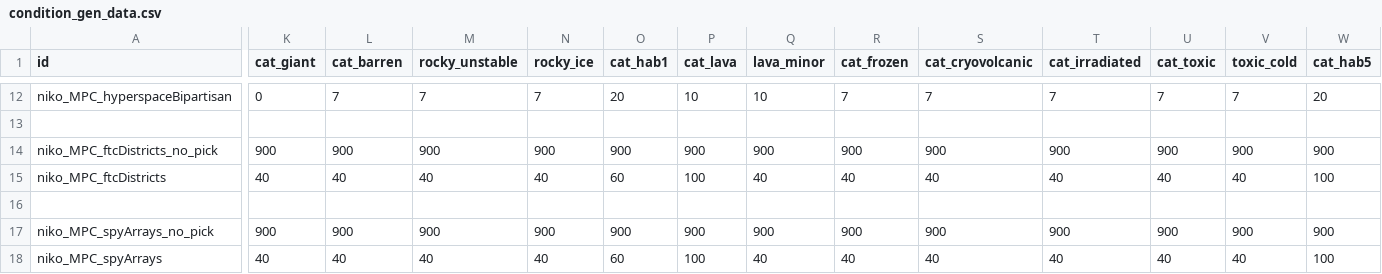
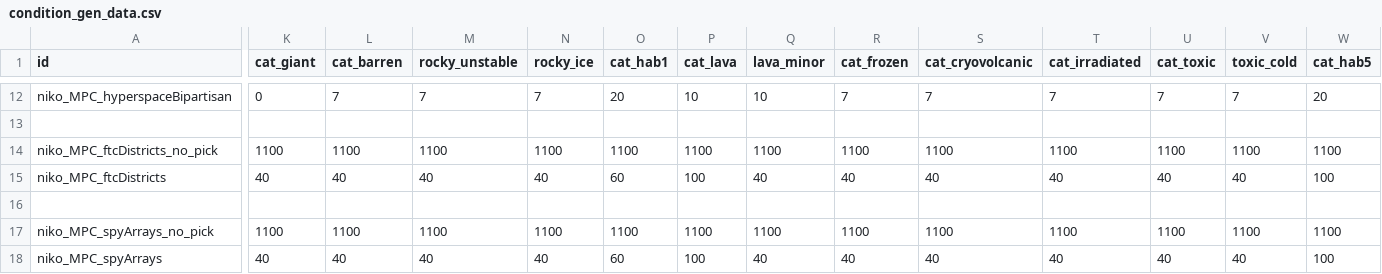
Before and after one commit to nikothedude/MorePlanetaryConditions, a CSV file: data/campaign/procgen/condition_gen_data.csv, drawn as a sheet; only a part is shown, gaps mark what is left out; the diff covers the shown part only; the diff names each change by its address in the sheet, - before the commit and + after, or states it on an @@ line.

```diff
--- a/data/campaign/procgen/condition_gen_data.csv
+++ b/data/campaign/procgen/condition_gen_data.csv
-K14 (cat_giant): 900
+K14 (cat_giant): 1100
-L14 (cat_barren): 900
+L14 (cat_barren): 1100
-M14 (rocky_unstable): 900
+M14 (rocky_unstable): 1100
-N14 (rocky_ice): 900
+N14 (rocky_ice): 1100
-O14 (cat_hab1): 900
+O14 (cat_hab1): 1100
-P14 (cat_lava): 900
+P14 (cat_lava): 1100
-Q14 (lava_minor): 900
+Q14 (lava_minor): 1100
-R14 (cat_frozen): 900
+R14 (cat_frozen): 1100
-S14 (cat_cryovolcanic): 900
+S14 (cat_cryovolcanic): 1100
-T14 (cat_irradiated): 900
+T14 (cat_irradiated): 1100
-U14 (cat_toxic): 900
+U14 (cat_toxic): 1100
-V14 (toxic_cold): 900
+V14 (toxic_cold): 1100
-W14 (cat_hab5): 900
+W14 (cat_hab5): 1100
-K17 (cat_giant): 900
+K17 (cat_giant): 1100
-L17 (cat_barren): 900
+L17 (cat_barren): 1100
-M17 (rocky_unstable): 900
+M17 (rocky_unstable): 1100
-N17 (rocky_ice): 900
+N17 (rocky_ice): 1100
-O17 (cat_hab1): 900
+O17 (cat_hab1): 1100
-P17 (cat_lava): 900
+P17 (cat_lava): 1100
-Q17 (lava_minor): 900
+Q17 (lava_minor): 1100
-R17 (cat_frozen): 900
+R17 (cat_frozen): 1100
-S17 (cat_cryovolcanic): 900
+S17 (cat_cryovolcanic): 1100
-T17 (cat_irradiated): 900
+T17 (cat_irradiated): 1100
-U17 (cat_toxic): 900
+U17 (cat_toxic): 1100
-V17 (toxic_cold): 900
+V17 (toxic_cold): 1100
-W17 (cat_hab5): 900
+W17 (cat_hab5): 1100
```
Also changed, not shown: 16 edited cells elsewhere in this file, data/console/commands.csv, 9 other files.
